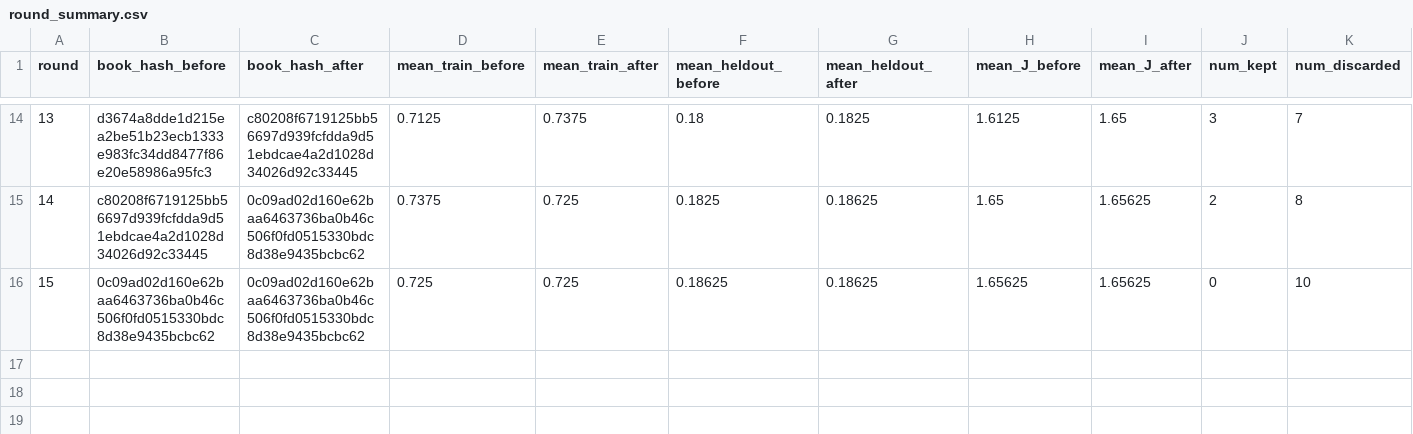
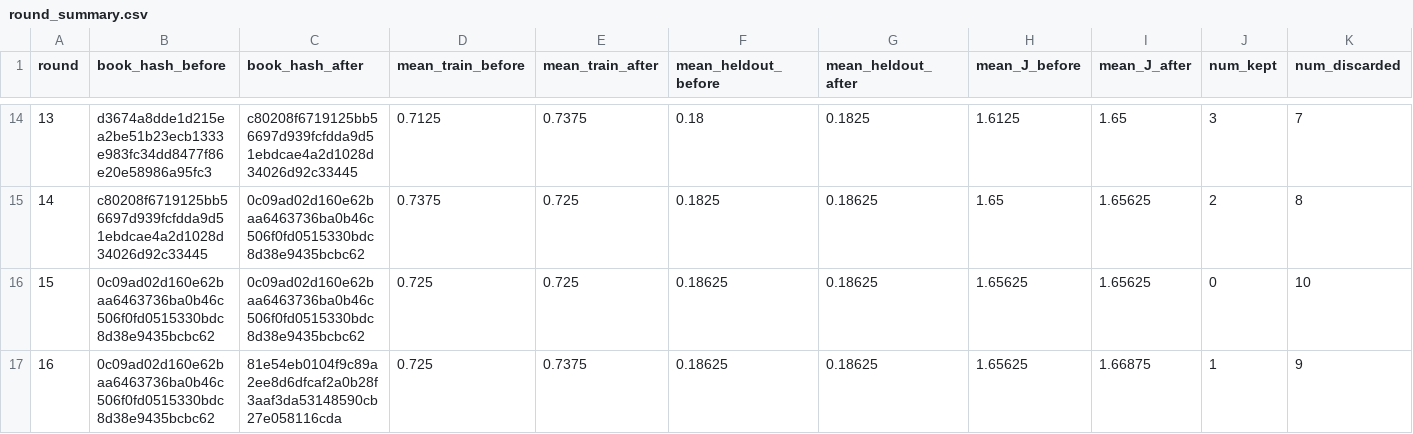
Before and after one commit to steven7woo/RLAD, a CSV file: work_zsw_lambda5/research/round_summary.csv, drawn as a sheet; only a part is shown, gaps mark what is left out; rows hold the shown columns only; the diff names each change by its address in the sheet, - before the commit and + after, or states it on an @@ line.

Commit message:
autoresearch: hinter lambda-5 round 016

```diff
--- a/work_zsw_lambda5/research/round_summary.csv
+++ b/work_zsw_lambda5/research/round_summary.csv
+row 17: 16 | 0c09ad02d160e62baa6463736ba0b46c506f0fd0515330bdc8d38e9435bcbc62 | 81e54eb0104f9c89a2ee8d6dfcaf2a0b28f3aaf3da53148590cb27e058116cda | 0.725 | 0.7375 | 0.18625 | 0.18625 | 1.65625 | 1.66875 | 1 | 9
```
Also changed, not shown: 6 other files.
